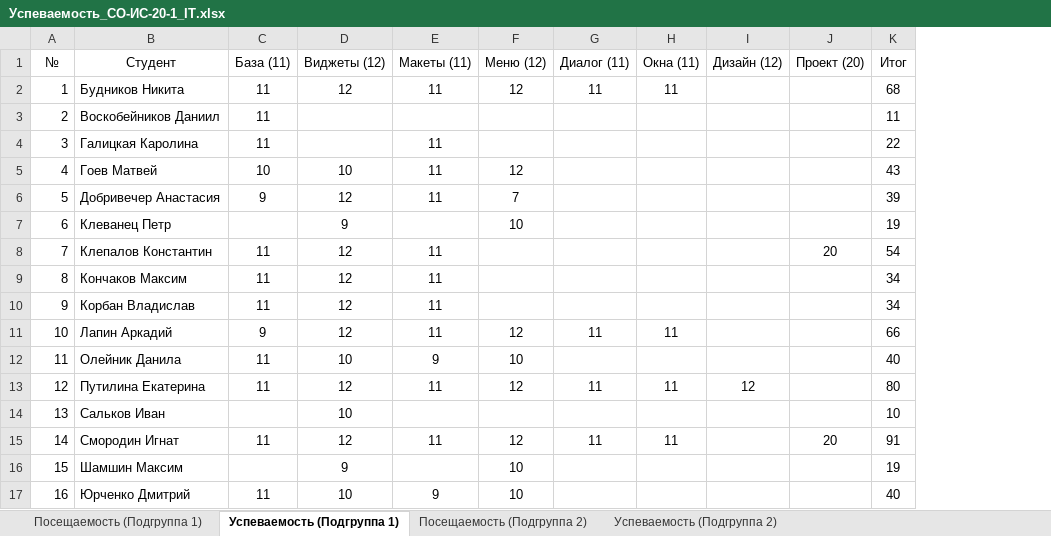
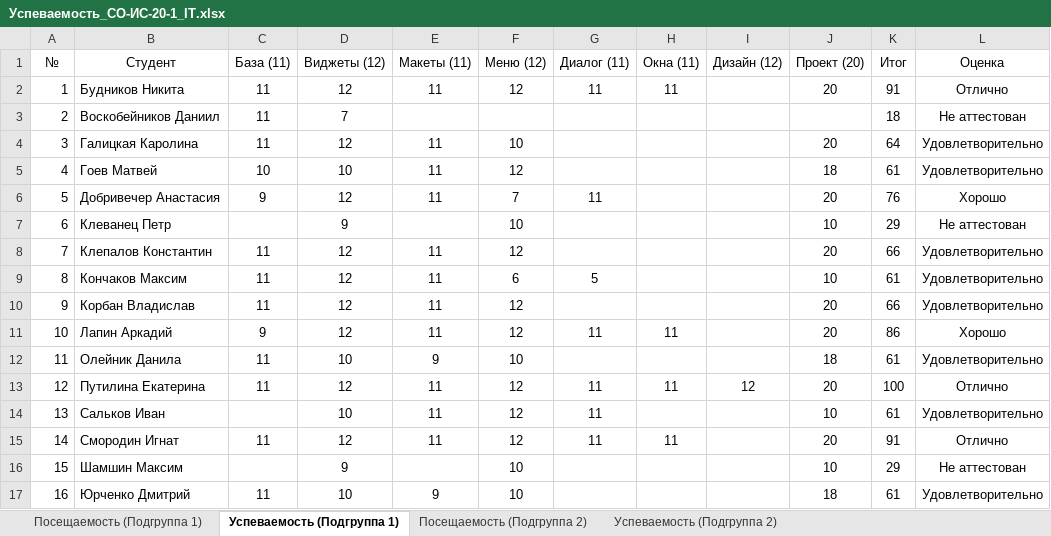
Before and after one commit to TheBandik/IT-and-IS-development-platforms, an Excel workbook: Успеваемость_СО-ИС-20-1_IT.xlsx, sheet Успеваемость (Подгруппа 1), drawn as a sheet; values as stored, in another font and other column widths than the file's, no borders; conditional formats not drawn; the diff names each change by its address in the sheet, - before the commit and + after, or states it on an @@ line.

```diff
--- a/Успеваемость_СО-ИС-20-1_IT.xlsx (sheet Успеваемость (Подгруппа 1))
+++ b/Успеваемость_СО-ИС-20-1_IT.xlsx (sheet Успеваемость (Подгруппа 1))
+column L (Оценка), rows 2-17: Отлично | Не аттестован | Удовлетворительно | Удовлетворительно | Хорошо | Не аттестован | Удовлетворительно | Удовлетворительно | Удовлетворительно | Хорошо | Удовлетворительно | Отлично | Удовлетворительно | Отлично | Не аттестован | Удовлетворительно
-J2 (Проект (20)): (empty)
+J2 (Проект (20)): 20
-K2 (Итог): 68
+K2 (Итог): 91
-D3 (Виджеты (12)): (empty)
+D3 (Виджеты (12)): 7
-K3 (Итог): 11
+K3 (Итог): 18
-D4 (Виджеты (12)): (empty)
+D4 (Виджеты (12)): 12
-F4 (Меню (12)): (empty)
+F4 (Меню (12)): 10
-J4 (Проект (20)): (empty)
+J4 (Проект (20)): 20
-K4 (Итог): 22
+K4 (Итог): 64
-J5 (Проект (20)): (empty)
+J5 (Проект (20)): 18
-K5 (Итог): 43
+K5 (Итог): 61
-G6 (Диалог (11)): (empty)
+G6 (Диалог (11)): 11
-J6 (Проект (20)): (empty)
+J6 (Проект (20)): 20
-K6 (Итог): 39
+K6 (Итог): 76
-J7 (Проект (20)): (empty)
+J7 (Проект (20)): 10
-K7 (Итог): 19
+K7 (Итог): 29
-F8 (Меню (12)): (empty)
+F8 (Меню (12)): 12
-K8 (Итог): 54
+K8 (Итог): 66
-F9 (Меню (12)): (empty)
+F9 (Меню (12)): 6
-G9 (Диалог (11)): (empty)
+G9 (Диалог (11)): 5
-J9 (Проект (20)): (empty)
+J9 (Проект (20)): 10
-K9 (Итог): 34
+K9 (Итог): 61
-F10 (Меню (12)): (empty)
+F10 (Меню (12)): 12
-J10:J11 (Проект (20)): (empty)
+J10:J11 (Проект (20)): 20
-K10 (Итог): 34
+K10 (Итог): 66
-K11 (Итог): 66
+K11 (Итог): 86
-J12 (Проект (20)): (empty)
+J12 (Проект (20)): 18
-K12 (Итог): 40
+K12 (Итог): 61
-J13 (Проект (20)): (empty)
+J13 (Проект (20)): 20
-K13 (Итог): 80
+K13 (Итог): 100
-E14 (Макеты (11)): (empty)
+E14 (Макеты (11)): 11
-F14 (Меню (12)): (empty)
+F14 (Меню (12)): 12
-G14 (Диалог (11)): (empty)
+G14 (Диалог (11)): 11
-J14 (Проект (20)): (empty)
+J14 (Проект (20)): 10
-K14 (Итог): 10
+K14 (Итог): 61
-J16 (Проект (20)): (empty)
+J16 (Проект (20)): 10
-K16 (Итог): 19
+K16 (Итог): 29
-J17 (Проект (20)): (empty)
+J17 (Проект (20)): 18
-K17 (Итог): 40
+K17 (Итог): 61
```
Also changed, not shown: sheet Успеваемость (Подгруппа 2), sheet Посещаемость (Подгруппа 2), sheet Посещаемость (Подгруппа 1), formulas that keep their value.
